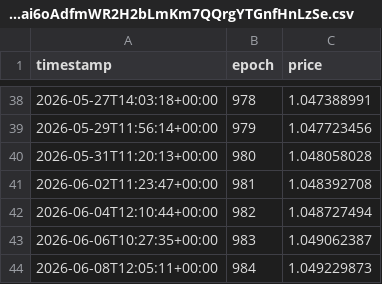
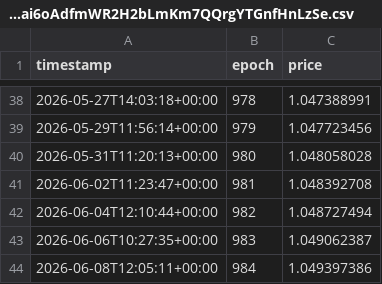
Before and after one commit to oligarchatelier/sol-stake-pool-apy, a CSV file: db/6BBtpW5CKNai6oAdfmWR2H2bLmKm7QQrgYTGnfHnLzSe.csv, drawn as a sheet; only a part is shown, gaps mark what is left out.

Commit message:
automated price update

```diff
--- a/db/6BBtpW5CKNai6oAdfmWR2H2bLmKm7QQrgYTGnfHnLzSe.csv
+++ b/db/6BBtpW5CKNai6oAdfmWR2H2bLmKm7QQrgYTGnfHnLzSe.csv
@@ -43,2 +43,2 @@ timestamp,epoch,price
 2026-06-06T10:27:35+00:00,983,1.049062387
-2026-06-08T12:05:11+00:00,984,1.049229873
+2026-06-08T12:05:11+00:00,984,1.049397386
```
